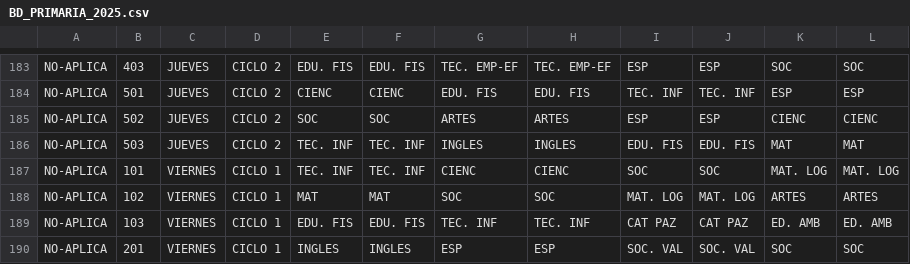
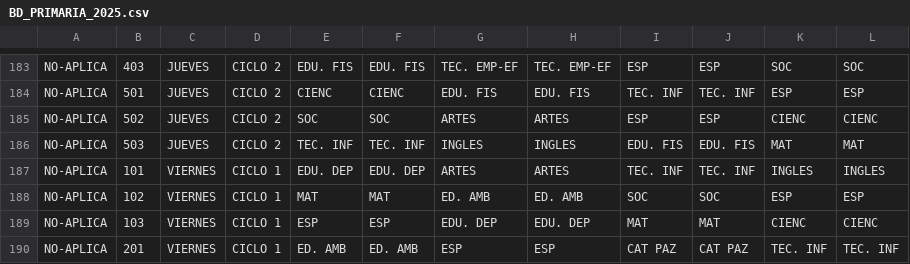
Before and after one commit to alexmagno6m/render, a CSV file: BD_PRIMARIA_2025.csv, drawn as a sheet; only a part is shown, gaps mark what is left out; the diff covers the shown part only.

```diff
--- a/BD_PRIMARIA_2025.csv
+++ b/BD_PRIMARIA_2025.csv
@@ -186,5 +186,5 @@ NO-APLICA;502;JUEVES;CICLO 2;SOC;SOC;ARTES;ARTES;ESP;ESP;CIENC;CIENC
 NO-APLICA;503;JUEVES;CICLO 2;TEC. INF;TEC. INF;INGLES;INGLES;EDU. FIS;EDU. FIS;MAT;MAT
-NO-APLICA;101;VIERNES;CICLO 1;TEC. INF;TEC. INF;CIENC;CIENC;SOC;SOC;MAT. LOG;MAT. LOG
-NO-APLICA;102;VIERNES;CICLO 1;MAT;MAT;SOC;SOC;MAT. LOG;MAT. LOG;ARTES;ARTES
-NO-APLICA;103;VIERNES;CICLO 1;EDU. FIS;EDU. FIS;TEC. INF;TEC. INF;CAT PAZ;CAT PAZ;ED. AMB;ED. AMB
-NO-APLICA;201;VIERNES;CICLO 1;INGLES;INGLES;ESP;ESP;SOC. VAL;SOC. VAL;SOC;SOC
+NO-APLICA;101;VIERNES;CICLO 1;EDU. DEP;EDU. DEP;ARTES;ARTES;TEC. INF;TEC. INF;INGLES;INGLES
+NO-APLICA;102;VIERNES;CICLO 1;MAT;MAT;ED. AMB;ED. AMB;SOC;SOC;ESP;ESP
+NO-APLICA;103;VIERNES;CICLO 1;ESP;ESP;EDU. DEP;EDU. DEP;MAT;MAT;CIENC;CIENC
+NO-APLICA;201;VIERNES;CICLO 1;ED. AMB;ED. AMB;ESP;ESP;CAT PAZ;CAT PAZ;TEC. INF;TEC. INF
```
Also changed, not shown: 3 added rows, 3 removed rows and 57 edited cells elsewhere in this file.
